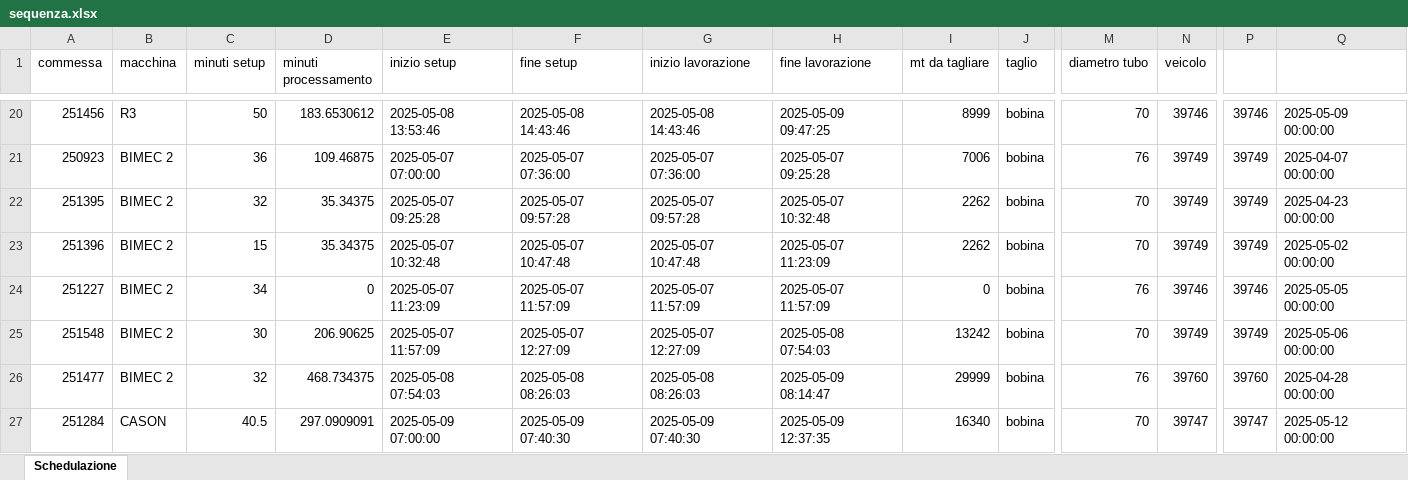
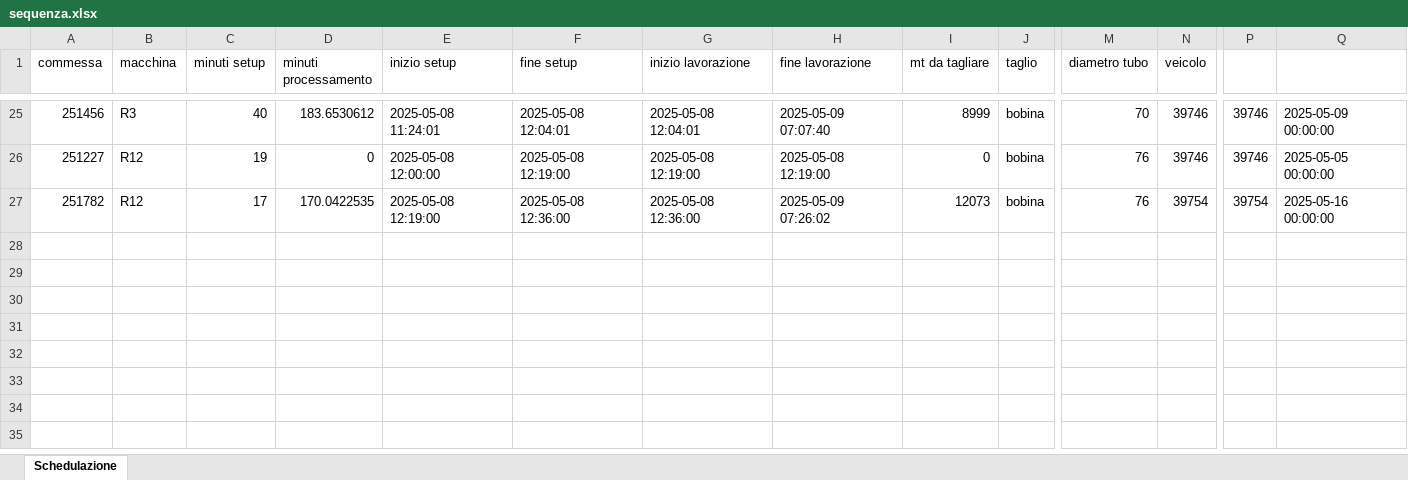
Before and after one commit to Baszonpedis/progettoIS, an Excel workbook: PS-VRP/Dati_output/sequenza.xlsx, sheet Schedulazione, drawn as a sheet; only a part is shown, gaps mark what is left out; values as stored, in another font and other column widths than the file's, no borders; removed rows and columns are numbered as before the commit, all else as after; rows hold the shown columns only; the diff covers the shown part only; the diff names each change by its address in the sheet, - before the commit and + after, or states it on an @@ line.

```diff
--- a/PS-VRP/Dati_output/sequenza.xlsx (sheet Schedulazione)
+++ b/PS-VRP/Dati_output/sequenza.xlsx (sheet Schedulazione)
-C25 (minuti setup): 50
+C25 (minuti setup): 40
-E25 (inizio setup): 2025-05-08 13:53:46
+E25 (inizio setup): 2025-05-08 11:24:01
-F25 (fine setup): 2025-05-08 14:43:46
+F25 (fine setup): 2025-05-08 12:04:01
-G25 (inizio lavorazione): 2025-05-08 14:43:46
+G25 (inizio lavorazione): 2025-05-08 12:04:01
-H25 (fine lavorazione): 2025-05-09 09:47:25
+H25 (fine lavorazione): 2025-05-09 07:07:40
-row 21: 250923 | BIMEC 2 | 36 | 109.46875 | 2025-05-07 07:00:00 | 2025-05-07 07:36:00 | 2025-05-07 07:36:00 | 2025-05-07 09:25:28 | 7006 | bobina | 76 | 39749 | 39749 | 2025-04-07 00:00:00
-row 22: 251395 | BIMEC 2 | 32 | 35.34375 | 2025-05-07 09:25:28 | 2025-05-07 09:57:28 | 2025-05-07 09:57:28 | 2025-05-07 10:32:48 | 2262 | bobina | 70 | 39749 | 39749 | 2025-04-23 00:00:00
-row 23: 251396 | BIMEC 2 | 15 | 35.34375 | 2025-05-07 10:32:48 | 2025-05-07 10:47:48 | 2025-05-07 10:47:48 | 2025-05-07 11:23:09 | 2262 | bobina | 70 | 39749 | 39749 | 2025-05-02 00:00:00
-B26 (macchina): BIMEC 2
+B26 (macchina): R12
-C26 (minuti setup): 34
+C26 (minuti setup): 19
-E26 (inizio setup): 2025-05-07 11:23:09
+E26 (inizio setup): 2025-05-08 12:00:00
-F26 (fine setup): 2025-05-07 11:57:09
+F26 (fine setup): 2025-05-08 12:19:00
-G26 (inizio lavorazione): 2025-05-07 11:57:09
+G26 (inizio lavorazione): 2025-05-08 12:19:00
-H26 (fine lavorazione): 2025-05-07 11:57:09
+H26 (fine lavorazione): 2025-05-08 12:19:00
-row 25: 251548 | BIMEC 2 | 30 | 206.90625 | 2025-05-07 11:57:09 | 2025-05-07 12:27:09 | 2025-05-07 12:27:09 | 2025-05-08 07:54:03 | 13242 | bobina | 70 | 39749 | 39749 | 2025-05-06 00:00:00
-A27 (commessa): 251477
+A27 (commessa): 251782
-B27 (macchina): BIMEC 2
+B27 (macchina): R12
-C27 (minuti setup): 32
+C27 (minuti setup): 17
-D27 (minuti processamento): 468.734375
+D27 (minuti processamento): 170.0422535
-E27 (inizio setup): 2025-05-08 07:54:03
+E27 (inizio setup): 2025-05-08 12:19:00
-F27 (fine setup): 2025-05-08 08:26:03
+F27 (fine setup): 2025-05-08 12:36:00
-G27 (inizio lavorazione): 2025-05-08 08:26:03
+G27 (inizio lavorazione): 2025-05-08 12:36:00
-H27 (fine lavorazione): 2025-05-09 08:14:47
+H27 (fine lavorazione): 2025-05-09 07:26:02
-I27 (mt da tagliare): 29999
+I27 (mt da tagliare): 12073
-N27 (veicolo): 39760
+N27 (veicolo): 39754
-P27: 39760
+P27: 39754
-Q27: 2025-04-28 00:00:00
+Q27: 2025-05-16 00:00:00
@@ row 27 moved to row 18: 251284 @@
```
Also changed, not shown: 15 added rows, 11 removed rows and 29 edited cells elsewhere in this sheet, PS-VRP/Dati_output/insert_inter_post.xlsx, PS-VRP/Dati_output/insert_intra.xlsx, 11 other files.
